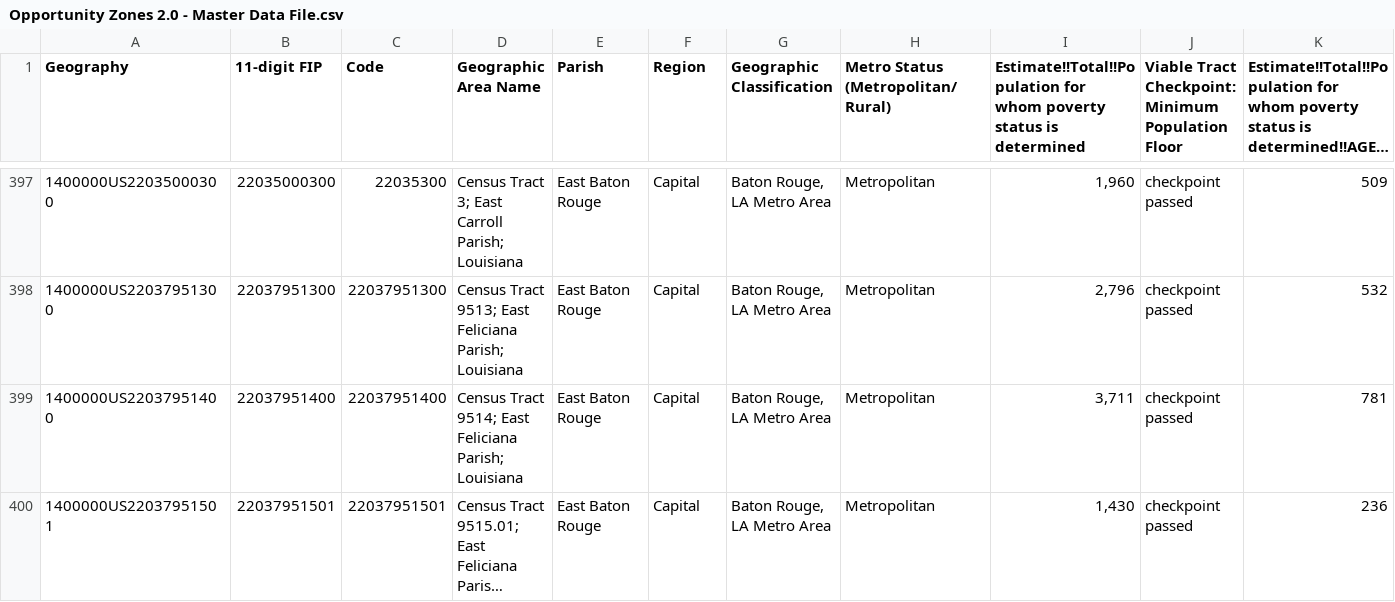
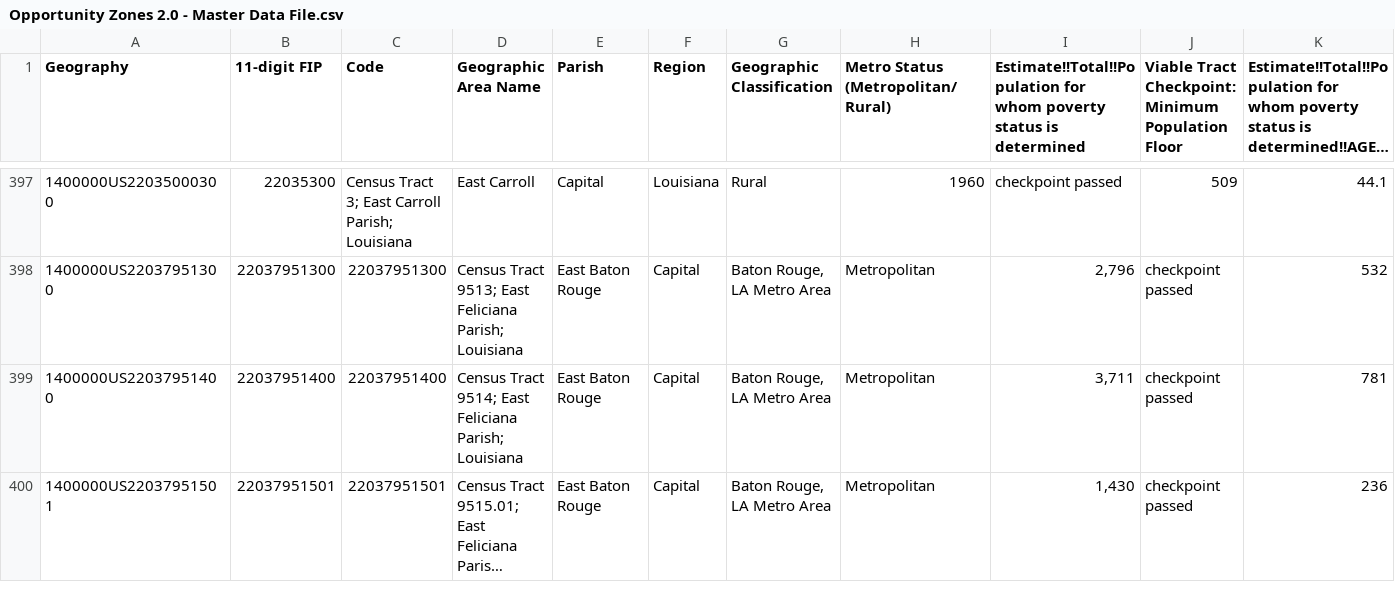
Before and after one commit to pjohnsonla504/la-incentive-portal, a CSV file: Opportunity Zones 2.0 - Master Data File.csv, drawn as a sheet; only a part is shown, gaps mark what is left out; long unchanged cells end in …; the diff covers the shown part only; the diff names each change by its address in the sheet, - before the commit and + after, or states it on an @@ line.

```diff
--- a/Opportunity Zones 2.0 - Master Data File.csv
+++ b/Opportunity Zones 2.0 - Master Data File.csv
-B397 (11-digit FIP): 22035000300
+B397 (11-digit FIP): 22035300
-C397 (Code): 22035300
+C397 (Code): Census Tract 3; East Carroll Parish; Louisiana
-D397 (Geographic Area Name): Census Tract 3; East Carroll Parish; Louisiana
+D397 (Geographic Area Name): East Carroll
-E397 (Parish): East Baton Rouge
+E397 (Parish): Capital
-F397 (Region): Capital
+F397 (Region): Louisiana
-G397 (Geographic Classification): Baton Rouge, LA Metro Area
+G397 (Geographic Classification): Rural
-H397: Metropolitan
+H397: 1960
-I397: 1,960
+I397: checkpoint passed
-J397: checkpoint passed
+J397: 509
-K397: 509
+K397: 44.1
```
Also changed, not shown: 38 edited cells elsewhere in this file.
